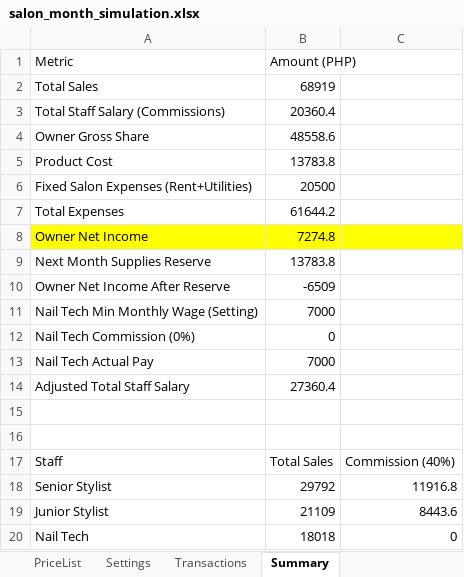
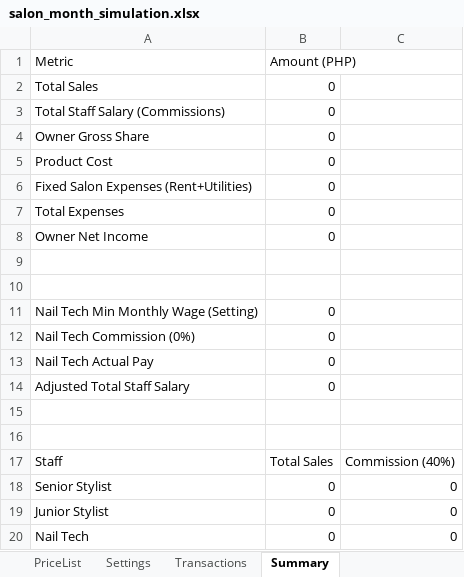
Before and after one commit to DaveDev813/Salon-projected, an Excel workbook: salon_month_simulation.xlsx, sheet Summary, drawn as a sheet; values as stored, in another font and other column widths than the file's, no borders; the diff names each change by its address in the sheet, - before the commit and + after, or states it on an @@ line.

```diff
--- a/salon_month_simulation.xlsx (sheet Summary)
+++ b/salon_month_simulation.xlsx (sheet Summary)
-B2 (Amount (PHP)): 68919
+B2 (Amount (PHP)): 0
-B3 (Amount (PHP)): 20360.4
+B3 (Amount (PHP)): 0
-B4 (Amount (PHP)): 48558.6
+B4 (Amount (PHP)): 0
-B5 (Amount (PHP)): 13783.8
+B5 (Amount (PHP)): 0
-B6 (Amount (PHP)): 20500
+B6 (Amount (PHP)): 0
-B7 (Amount (PHP)): 61644.2
+B7 (Amount (PHP)): 0
-A8:C8 fill: #FFFF00
+A8:C8 fill: none
-B8 (Amount (PHP)): 7274.8
+B8 (Amount (PHP)): 0
-row 9: Next Month Supplies Reserve | 13783.8
+row 9: (empty)
-row 10: Owner Net Income After Reserve | -6509
+row 10: (empty)
-B11 (Amount (PHP)): 7000
+B11 (Amount (PHP)): 0
-B13 (Amount (PHP)): 7000
+B13 (Amount (PHP)): 0
-B14 (Amount (PHP)): 27360.4
+B14 (Amount (PHP)): 0
-B18 (Amount (PHP)): 29792
+B18 (Amount (PHP)): 0
-C18: 11916.8
+C18: 0
-B19 (Amount (PHP)): 21109
+B19 (Amount (PHP)): 0
-C19: 8443.6
+C19: 0
-B20 (Amount (PHP)): 18018
+B20 (Amount (PHP)): 0
```
Also changed, not shown: sheet Transactions, sheet Settings, formulas that keep their value, 3 other files.
